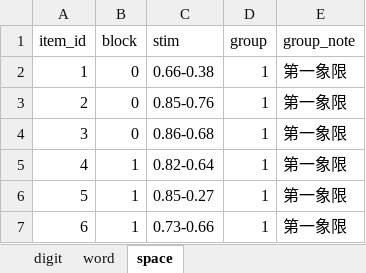
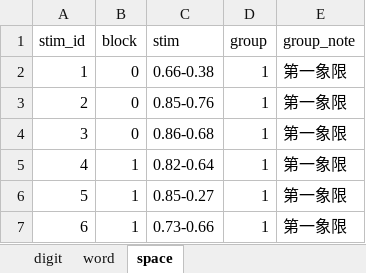
Before and after one commit to psychelzh/two-back-tests, an Excel workbook: config/stimuli.xlsx, sheet space, drawn as a sheet; only a part is shown; values as stored, in another font and other column widths than the file's, no borders; table styles not drawn; the diff names each change by its address in the sheet, - before the commit and + after, or states it on an @@ line.

Commit message:
🔧build(stimuli): use stim_id
Signed-off-by: Liang Zhang <psychelzh@outlook.com>

```diff
--- a/config/stimuli.xlsx (sheet space)
+++ b/config/stimuli.xlsx (sheet space)
-A1: item_id
+A1: stim_id
```
Also changed, not shown: 1 other file.
